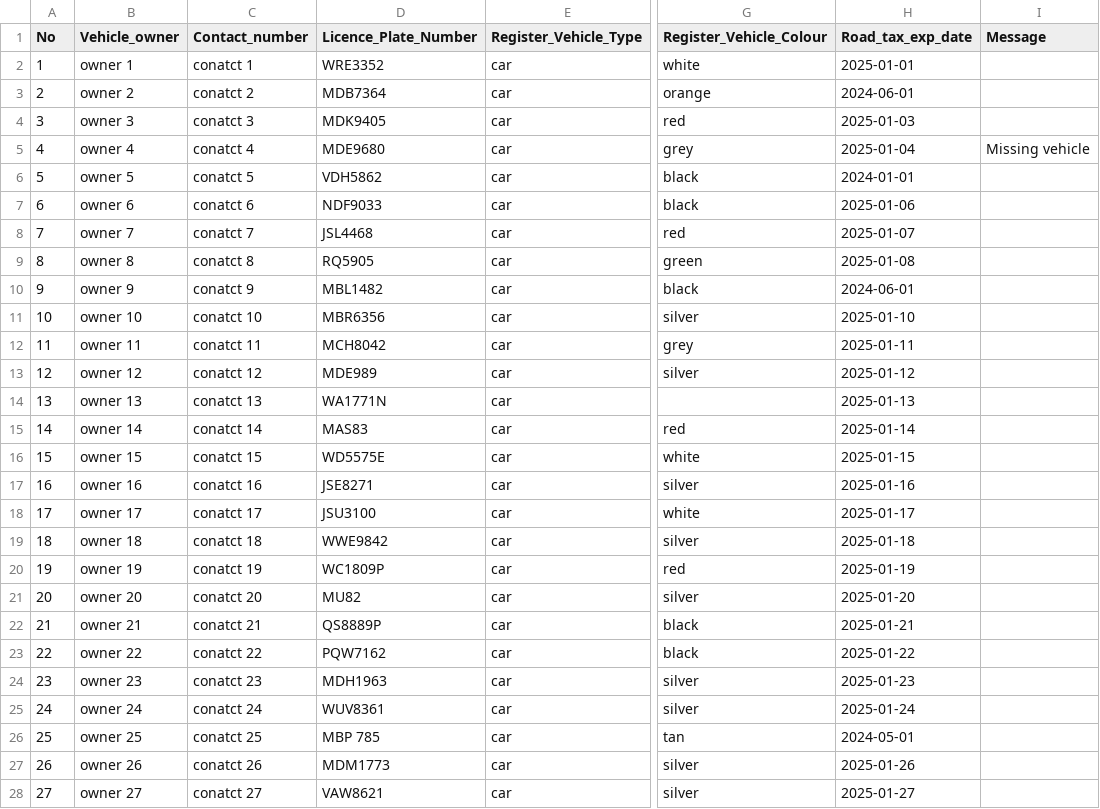
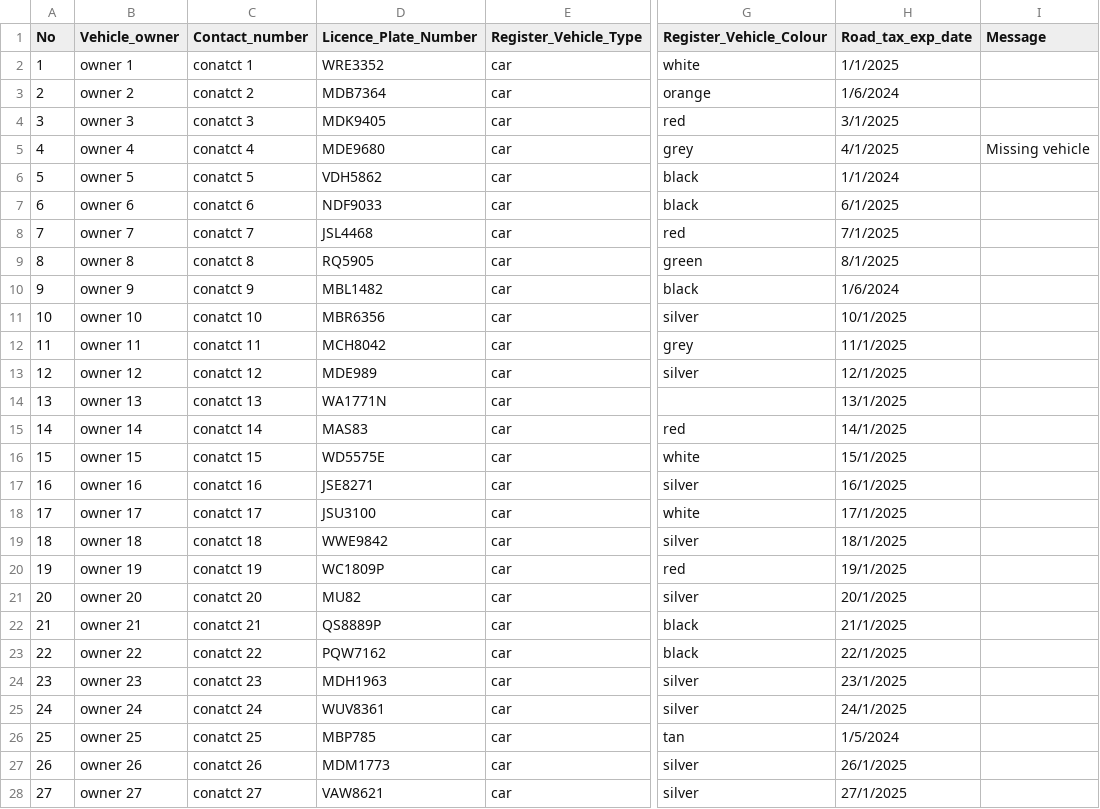
Before and after one commit to ycloo2002/Illegal-Vehicle-Smart-Surveillance-System, a CSV file: utils/database.csv, drawn as a sheet; only a part is shown, gaps mark what is left out; the diff covers the shown part only; the diff names each change by its address in the sheet, - before the commit and + after, or states it on an @@ line.

Commit message:
fix date_error and missing owner name and owner contact

```diff
--- a/utils/database.csv
+++ b/utils/database.csv
-H2 (Road_tax_exp_date): 2025-01-01
+H2 (Road_tax_exp_date): 1/1/2025
-H3 (Road_tax_exp_date): 2024-06-01
+H3 (Road_tax_exp_date): 1/6/2024
-H4 (Road_tax_exp_date): 2025-01-03
+H4 (Road_tax_exp_date): 3/1/2025
-H5 (Road_tax_exp_date): 2025-01-04
+H5 (Road_tax_exp_date): 4/1/2025
-H6 (Road_tax_exp_date): 2024-01-01
+H6 (Road_tax_exp_date): 1/1/2024
-H7 (Road_tax_exp_date): 2025-01-06
+H7 (Road_tax_exp_date): 6/1/2025
-H8 (Road_tax_exp_date): 2025-01-07
+H8 (Road_tax_exp_date): 7/1/2025
-H9 (Road_tax_exp_date): 2025-01-08
+H9 (Road_tax_exp_date): 8/1/2025
-H10 (Road_tax_exp_date): 2024-06-01
+H10 (Road_tax_exp_date): 1/6/2024
-H11 (Road_tax_exp_date): 2025-01-10
+H11 (Road_tax_exp_date): 10/1/2025
-H12 (Road_tax_exp_date): 2025-01-11
+H12 (Road_tax_exp_date): 11/1/2025
-H13 (Road_tax_exp_date): 2025-01-12
+H13 (Road_tax_exp_date): 12/1/2025
-H14 (Road_tax_exp_date): 2025-01-13
+H14 (Road_tax_exp_date): 13/1/2025
-H15 (Road_tax_exp_date): 2025-01-14
+H15 (Road_tax_exp_date): 14/1/2025
-H16 (Road_tax_exp_date): 2025-01-15
+H16 (Road_tax_exp_date): 15/1/2025
-H17 (Road_tax_exp_date): 2025-01-16
+H17 (Road_tax_exp_date): 16/1/2025
-H18 (Road_tax_exp_date): 2025-01-17
+H18 (Road_tax_exp_date): 17/1/2025
-H19 (Road_tax_exp_date): 2025-01-18
+H19 (Road_tax_exp_date): 18/1/2025
-H20 (Road_tax_exp_date): 2025-01-19
+H20 (Road_tax_exp_date): 19/1/2025
-H21 (Road_tax_exp_date): 2025-01-20
+H21 (Road_tax_exp_date): 20/1/2025
-H22 (Road_tax_exp_date): 2025-01-21
+H22 (Road_tax_exp_date): 21/1/2025
-H23 (Road_tax_exp_date): 2025-01-22
+H23 (Road_tax_exp_date): 22/1/2025
-H24 (Road_tax_exp_date): 2025-01-23
+H24 (Road_tax_exp_date): 23/1/2025
-H25 (Road_tax_exp_date): 2025-01-24
+H25 (Road_tax_exp_date): 24/1/2025
-D26 (Licence_Plate_Number): MBP 785
+D26 (Licence_Plate_Number): MBP785
-H26 (Road_tax_exp_date): 2024-05-01
+H26 (Road_tax_exp_date): 1/5/2024
-H27 (Road_tax_exp_date): 2025-01-26
+H27 (Road_tax_exp_date): 26/1/2025
-H28 (Road_tax_exp_date): 2025-01-27
+H28 (Road_tax_exp_date): 27/1/2025
```
Also changed, not shown: 12 edited cells elsewhere in this file, 1 other file.
